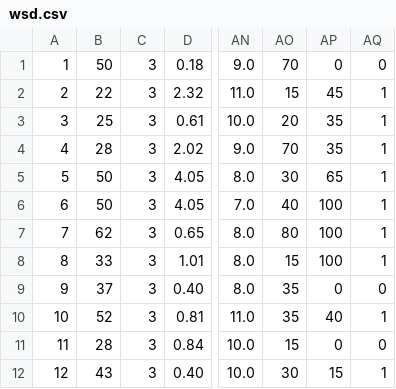
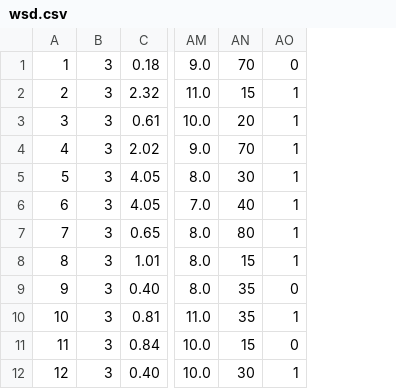
Before and after one commit to zhanang19/knn-ga-feature-selection, a CSV file: data/wsd.csv, drawn as a sheet; only a part is shown, gaps mark what is left out; the diff names each change by its address in the sheet, - before the commit and + after, or states it on an @@ line.

```diff
--- a/data/wsd.csv
+++ b/data/wsd.csv
-column B, rows 1-12: 50 | 22 | 25 | 28 | 50 | 50 | 62 | 33 | 37 | 52 | 28 | 43
-column AP, rows 1-12: 0 | 45 | 35 | 35 | 65 | 100 | 100 | 100 | 0 | 40 | 0 | 15
```
Also changed, not shown: 11 other files.
